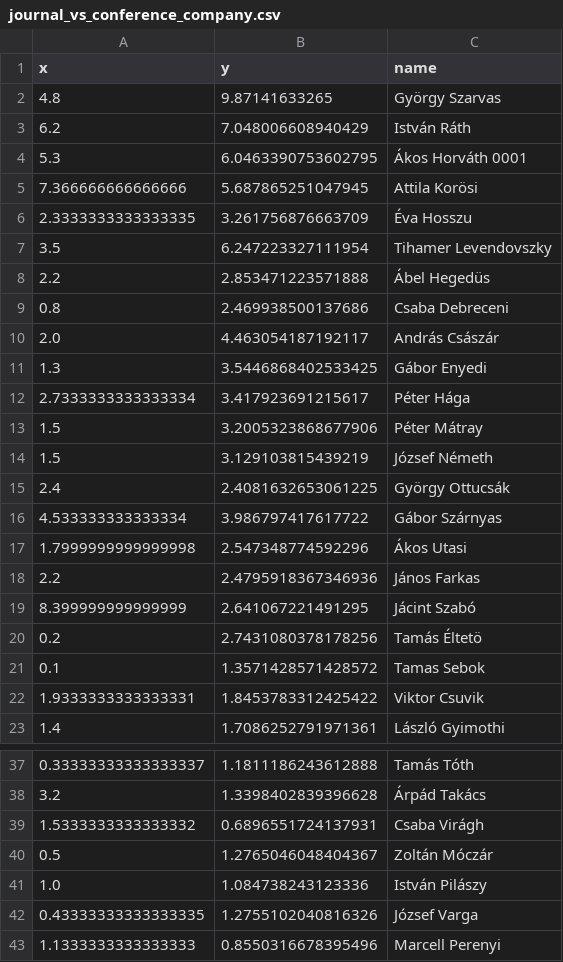
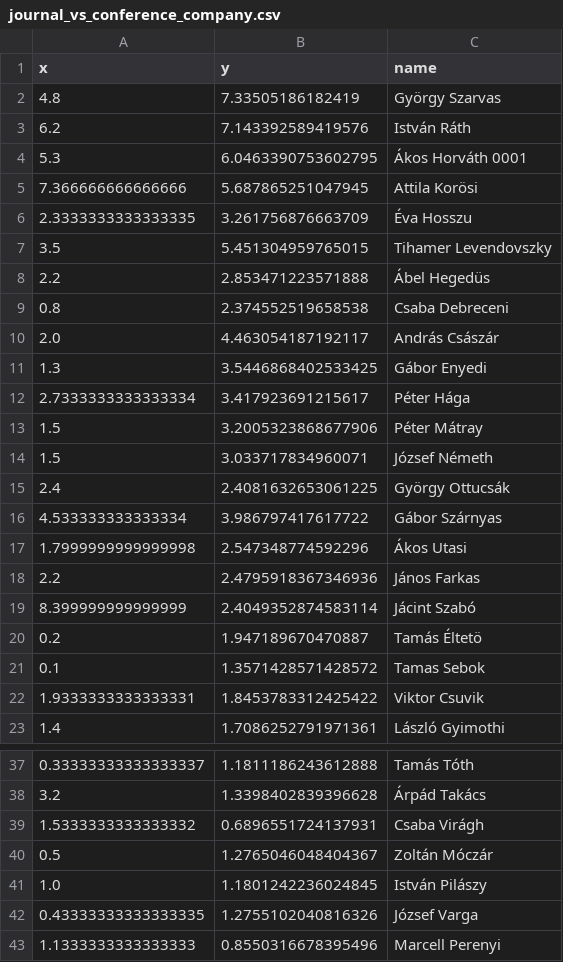
Before and after one commit to jtapolcai/corePaperList, a CSV file: doc/figures/journal_vs_conference_company.csv, drawn as a sheet; only a part is shown, gaps mark what is left out.

```diff
--- a/doc/figures/journal_vs_conference_company.csv
+++ b/doc/figures/journal_vs_conference_company.csv
@@ -1,4 +1,4 @@
 x,y,name
-4.8,9.87141633265,György Szarvas
-6.2,7.048006608940429,István Ráth
+4.8,7.33505186182419,György Szarvas
+6.2,7.143392589419576,István Ráth
 5.3,6.0463390753602795,Ákos Horváth 0001
@@ -6,5 +6,5 @@ x,y,name
 2.3333333333333335,3.261756876663709,Éva Hosszu
-3.5,6.247223327111954,Tihamer Levendovszky
+3.5,5.451304959765015,Tihamer Levendovszky
 2.2,2.853471223571888,Ábel Hegedüs
-0.8,2.469938500137686,Csaba Debreceni
+0.8,2.374552519658538,Csaba Debreceni
 2.0,4.463054187192117,András Császár
@@ -13,3 +13,3 @@ x,y,name
 1.5,3.2005323868677906,Péter Mátray
-1.5,3.129103815439219,József Németh
+1.5,3.033717834960071,József Németh
 2.4,2.4081632653061225,György Ottucsák
@@ -18,4 +18,4 @@ x,y,name
 2.2,2.4795918367346936,János Farkas
-8.399999999999999,2.641067221491295,Jácint Szabó
-0.2,2.7431080378178256,Tamás Éltetö
+8.399999999999999,2.4049352874583114,Jácint Szabó
+0.2,1.947189670470887,Tamás Éltetö
 0.1,1.3571428571428572,Tamas Sebok
@@ -40,3 +40,3 @@ x,y,name
 0.5,1.2765046048404367,Zoltán Móczár
-1.0,1.084738243123336,István Pilászy
+1.0,1.1801242236024845,István Pilászy
 0.43333333333333335,1.2755102040816326,József Varga
```
Also changed, not shown: authors_data.csv, doc/figures/already_abroad_coreA_by_year.csv, 22 other files.
